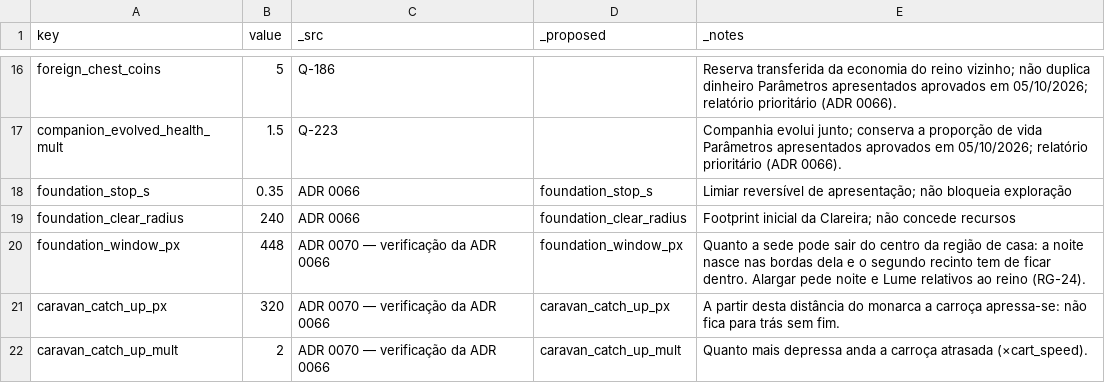
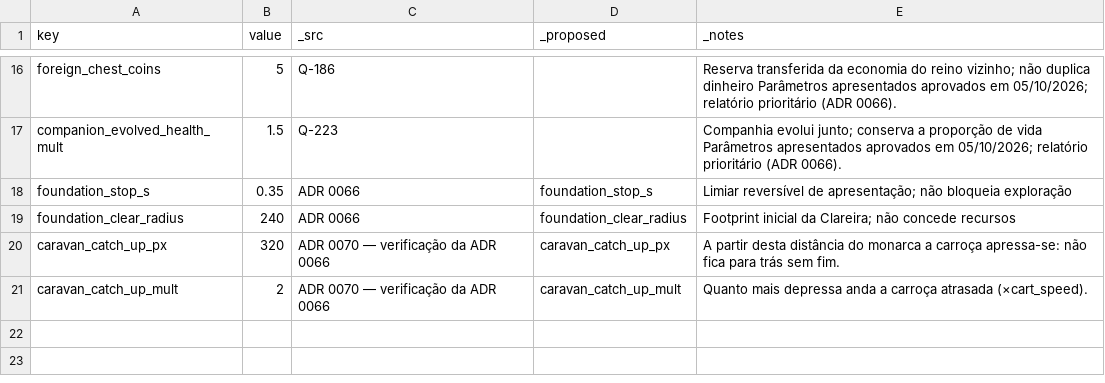
Before and after one commit to henriquecoding/empire, a CSV file: data/source/arrival.csv, drawn as a sheet; only a part is shown, gaps mark what is left out; the diff names each change by its address in the sheet, - before the commit and + after, or states it on an @@ line.

```diff
--- a/data/source/arrival.csv
+++ b/data/source/arrival.csv
-row 20: foundation_window_px | 448 | ADR 0070 — verificação da ADR 0066 | foundation_window_px | Quanto a sede pode sair do centro da região de casa: a noite nasce nas bordas dela e o segundo recinto tem de ficar dentro. Alargar pede noite e Lume relativos ao reino (RG-24).
```
Also changed, not shown: data/i18n/strings.csv, 25 other files.
